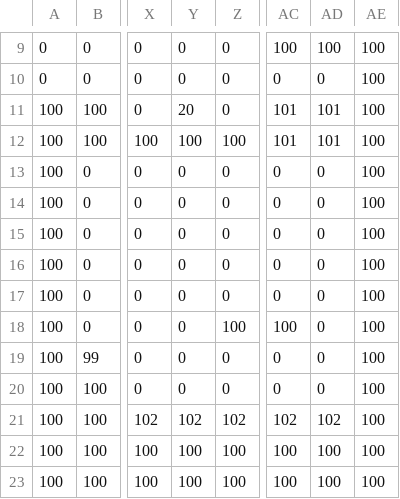
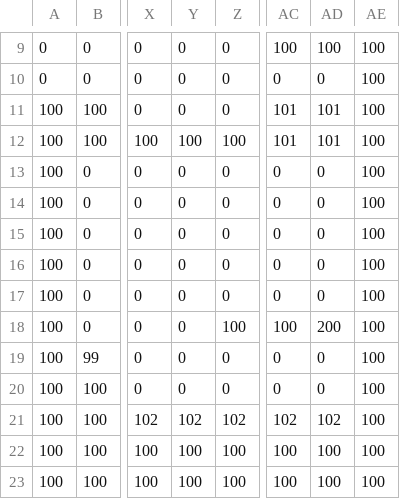
Before and after one commit to Avora-bit/SP3_2Dgame, a CSV file: App/Maps/DM2213_Map_Level_02.csv, drawn as a sheet; only a part is shown, gaps mark what is left out; the diff names each change by its address in the sheet, - before the commit and + after, or states it on an @@ line.

```diff
--- a/App/Maps/DM2213_Map_Level_02.csv
+++ b/App/Maps/DM2213_Map_Level_02.csv
-Y11: 20
+Y11: 0
-AD18: 0
+AD18: 200
```
Also changed, not shown: 7 other files.
